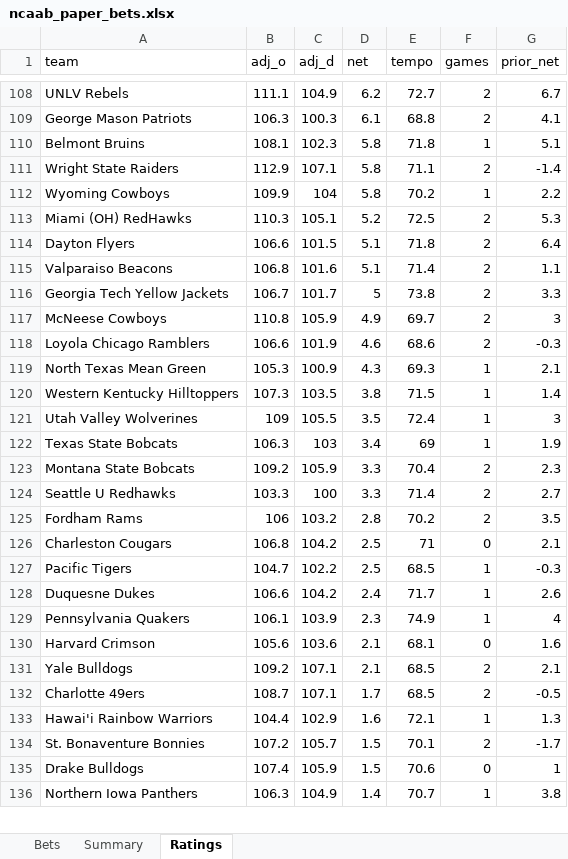
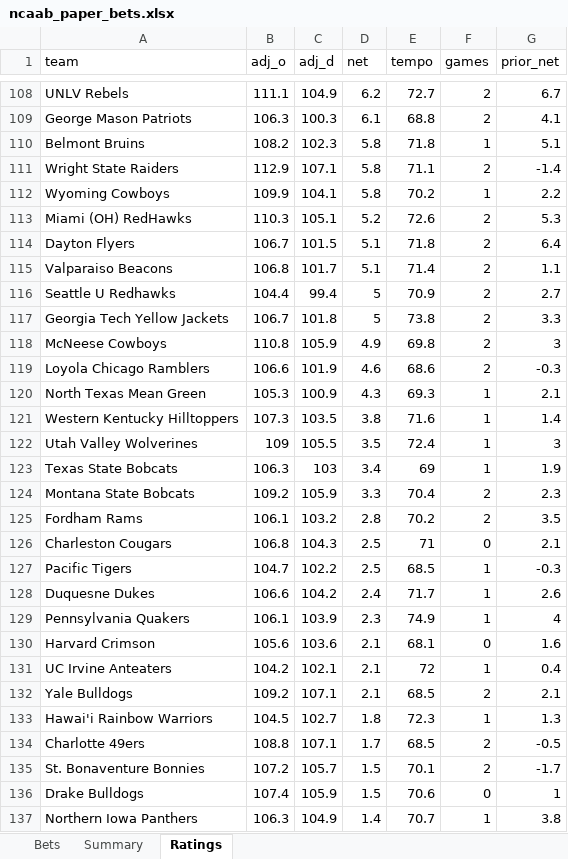
Before and after one commit to colebeasley10-glitch/pm-edge, an Excel workbook: ncaab_grader/data/ncaab_paper_bets.xlsx, sheet Ratings, drawn as a sheet; only a part is shown, gaps mark what is left out; values as stored, in another font and other column widths than the file's, no borders; removed rows and columns are numbered as before the commit, all else as after; the diff covers the shown part only; the diff names each change by its address in the sheet, - before the commit and + after, or states it on an @@ line.

Commit message:
NCAAB model round [skip ci]

```diff
--- a/ncaab_grader/data/ncaab_paper_bets.xlsx (sheet Ratings)
+++ b/ncaab_grader/data/ncaab_paper_bets.xlsx (sheet Ratings)
-B110 (adj_o): 108.1
+B110 (adj_o): 108.2
-C112 (adj_d): 104
+C112 (adj_d): 104.1
-E113 (tempo): 72.5
+E113 (tempo): 72.6
-B114 (adj_o): 106.6
+B114 (adj_o): 106.7
-C115 (adj_d): 101.6
+C115 (adj_d): 101.7
+row 116: Seattle U Redhawks | 104.4 | 99.4 | 5 | 70.9 | 2 | 2.7
-C117 (adj_d): 101.7
+C117 (adj_d): 101.8
-E118 (tempo): 69.7
+E118 (tempo): 69.8
-E121 (tempo): 71.5
+E121 (tempo): 71.6
-row 124: Seattle U Redhawks | 103.3 | 100 | 3.3 | 71.4 | 2 | 2.7
-B125 (adj_o): 106
+B125 (adj_o): 106.1
-C126 (adj_d): 104.2
+C126 (adj_d): 104.3
+row 131: UC Irvine Anteaters | 104.2 | 102.1 | 2.1 | 72 | 1 | 0.4
+row 133: Hawai'i Rainbow Warriors | 104.5 | 102.7 | 1.8 | 72.3 | 1 | 1.3
-B134 (adj_o): 108.7
+B134 (adj_o): 108.8
-row 133: Hawai'i Rainbow Warriors | 104.4 | 102.9 | 1.6 | 72.1 | 1 | 1.3
```
Also changed, not shown: 9 added rows, 10 removed rows and 149 edited cells elsewhere in this sheet, 2 other files.
